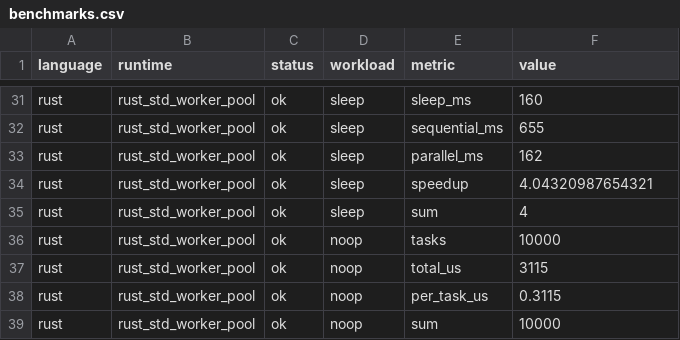
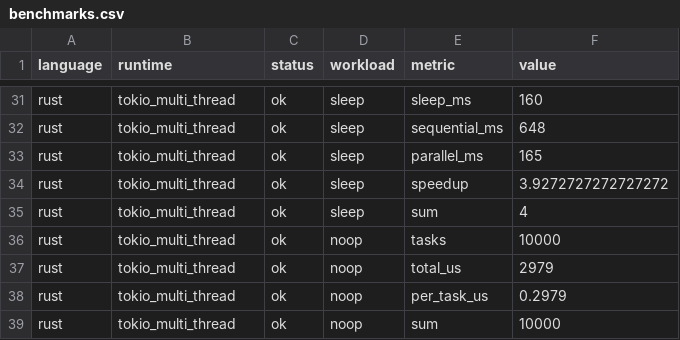
Before and after one commit to eBioRing/Styio, a CSV file: benchmark/async-runtime/reports/20260505-async-runtime-baseline/benchmarks.csv, drawn as a sheet; only a part is shown, gaps mark what is left out; the diff covers the shown part only; the diff names each change by its address in the sheet, - before the commit and + after, or states it on an @@ line.

```diff
--- a/benchmark/async-runtime/reports/20260505-async-runtime-baseline/benchmarks.csv
+++ b/benchmark/async-runtime/reports/20260505-async-runtime-baseline/benchmarks.csv
-B31:B39 (runtime): rust_std_worker_pool
+B31:B39 (runtime): tokio_multi_thread
-F32 (value): 655
+F32 (value): 648
-F33 (value): 162
+F33 (value): 165
-F34 (value): 4.04320987654321
+F34 (value): 3.9272727272727272
-F37 (value): 3115
+F37 (value): 2979
-F38 (value): 0.3115
+F38 (value): 0.2979
```
Also changed, not shown: 24 edited cells elsewhere in this file, 8 other files.
